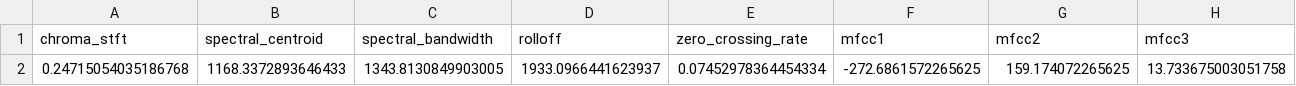
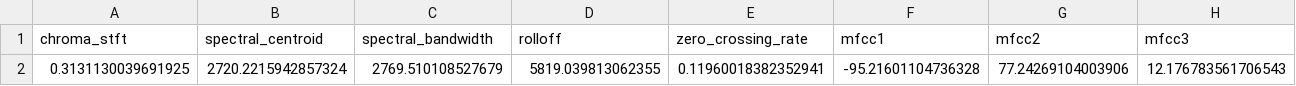
Before and after one commit to ModithaSubasinghe/Emotion-Based-Song-Suggesting-Player, a CSV file: Model/song_data.csv, drawn as a sheet; only a part is shown; removed rows and columns are numbered as before the commit, all else as after; rows hold the shown columns only; the diff names each change by its address in the sheet, - before the commit and + after, or states it on an @@ line.

```diff
--- a/Model/song_data.csv
+++ b/Model/song_data.csv
-row 2: 0.24715054035186768 | 1168.3372893646433 | 1343.8130849903005 | 1933.0966441623937 | 0.07452978364454334 | -272.6861572265625 | 159.174072265625 | 13.733675003051758
+row 2: 0.3131130039691925 | 2720.2215942857324 | 2769.510108527679 | 5819.039813062355 | 0.11960018382352941 | -95.21601104736328 | 77.24269104003906 | 12.176783561706543
```
Also changed, not shown: 15 other files.
